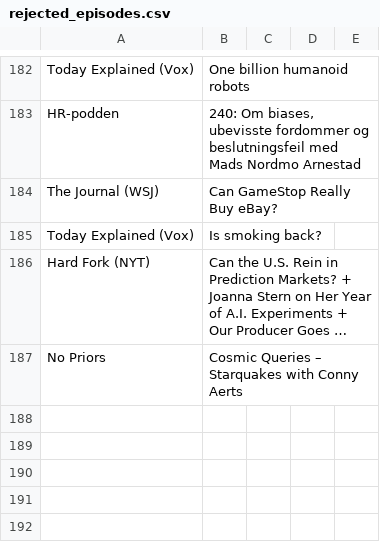
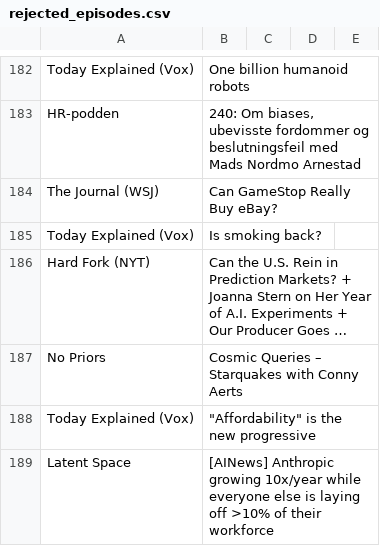
Before and after one commit to cathrinei/AIPodcastClaude, a CSV file: rejected_episodes.csv, drawn as a sheet; only a part is shown, gaps mark what is left out; long unchanged cells end in …; the diff names each change by its address in the sheet, - before the commit and + after, or states it on an @@ line.

```diff
--- a/rejected_episodes.csv
+++ b/rejected_episodes.csv
+row 188: Today Explained (Vox) | "Affordability" is the new progressive
+row 189: Latent Space | [AINews] Anthropic growing 10x/year while everyone else is laying off >10% of their workforce
```
Also changed, not shown: AI_KI_Podcasts.csv, 1 other file.
